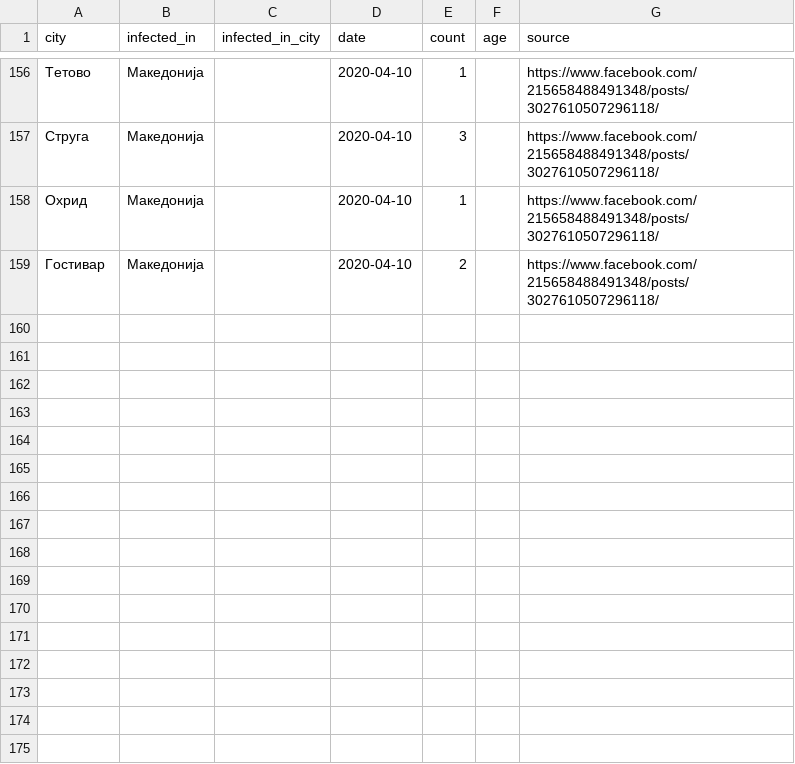
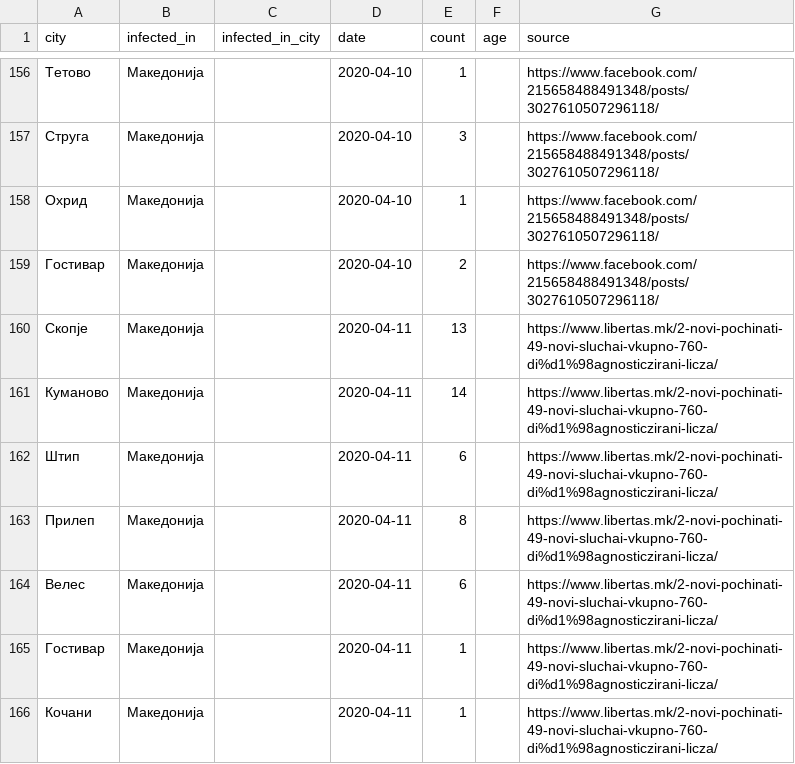
Before and after one commit to klupp/opendata, a CSV file: mk/covid19/datasets/infected_by_municipality.csv, drawn as a sheet; only a part is shown, gaps mark what is left out.

Commit message:
update covid19 Sat 11 Apr 2020 03:00:22 PM CEST

```diff
--- a/mk/covid19/datasets/infected_by_municipality.csv
+++ b/mk/covid19/datasets/infected_by_municipality.csv
@@ -159 +159,8 @@ city,infected_in,infected_in_city,date,count,age,source
 Гостивар,Македонија,,2020-04-10,2,,https://www.facebook.com/215658488491348/posts/3027610507296118/
+Скопје,Македонија,,2020-04-11,13,,https://www.libertas.mk/2-novi-pochinati-49-novi-sluchai-vkupno-760-di%d1%98agnosticzirani-licza/
+Куманово,Македонија,,2020-04-11,14,,https://www.libertas.mk/2-novi-pochinati-49-novi-sluchai-vkupno-760-di%d1%98agnosticzirani-licza/
+Штип,Македонија,,2020-04-11,6,,https://www.libertas.mk/2-novi-pochinati-49-novi-sluchai-vkupno-760-di%d1%98agnosticzirani-licza/
+Прилеп,Македонија,,2020-04-11,8,,https://www.libertas.mk/2-novi-pochinati-49-novi-sluchai-vkupno-760-di%d1%98agnosticzirani-licza/
+Велес,Македонија,,2020-04-11,6,,https://www.libertas.mk/2-novi-pochinati-49-novi-sluchai-vkupno-760-di%d1%98agnosticzirani-licza/
+Гостивар,Македонија,,2020-04-11,1,,https://www.libertas.mk/2-novi-pochinati-49-novi-sluchai-vkupno-760-di%d1%98agnosticzirani-licza/
+Кочани,Македонија,,2020-04-11,1,,https://www.libertas.mk/2-novi-pochinati-49-novi-sluchai-vkupno-760-di%d1%98agnosticzirani-licza/
```
Also changed, not shown: mk/covid19/datasets/dead_by_hospital.csv, mk/covid19/datasets/dead_by_municipality.csv, 4 other files.
